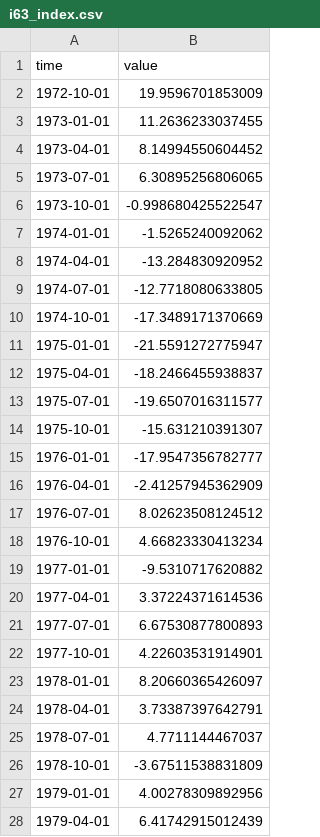
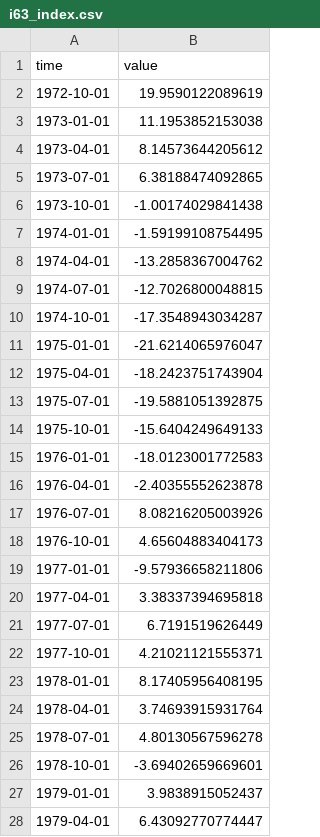
Before and after one commit to opentsi/ch.seco.css, a CSV file: data-raw/csv/i63_index.csv, drawn as a sheet; only a part is shown; the diff covers the shown part only.

```diff
--- a/data-raw/csv/i63_index.csv
+++ b/data-raw/csv/i63_index.csv
@@ -1,28 +1,28 @@
 time,value
-1972-10-01,19.9596701853009
-1973-01-01,11.2636233037455
-1973-04-01,8.14994550604452
-1973-07-01,6.30895256806065
-1973-10-01,-0.998680425522547
-1974-01-01,-1.5265240092062
-1974-04-01,-13.284830920952
-1974-07-01,-12.7718080633805
-1974-10-01,-17.3489171370669
-1975-01-01,-21.5591272775947
-1975-04-01,-18.2466455938837
-1975-07-01,-19.6507016311577
-1975-10-01,-15.631210391307
-1976-01-01,-17.9547356782777
-1976-04-01,-2.41257945362909
-1976-07-01,8.02623508124512
-1976-10-01,4.66823330413234
-1977-01-01,-9.5310717620882
-1977-04-01,3.37224371614536
-1977-07-01,6.67530877800893
-1977-10-01,4.22603531914901
-1978-01-01,8.20660365426097
-1978-04-01,3.73387397642791
-1978-07-01,4.7711144467037
-1978-10-01,-3.67511538831809
-1979-01-01,4.00278309892956
-1979-04-01,6.41742915012439
+1972-10-01,19.9590122089619
+1973-01-01,11.1953852153038
+1973-04-01,8.14573644205612
+1973-07-01,6.38188474092865
+1973-10-01,-1.00174029841438
+1974-01-01,-1.59199108754495
+1974-04-01,-13.2858367004762
+1974-07-01,-12.7026800048815
+1974-10-01,-17.3548943034287
+1975-01-01,-21.6214065976047
+1975-04-01,-18.2423751743904
+1975-07-01,-19.5881051392875
+1975-10-01,-15.6404249649133
+1976-01-01,-18.0123001772583
+1976-04-01,-2.40355552623878
+1976-07-01,8.08216205003926
+1976-10-01,4.65604883404173
+1977-01-01,-9.57936658211806
+1977-04-01,3.38337394695818
+1977-07-01,6.7191519626449
+1977-10-01,4.21021121555371
+1978-01-01,8.17405956408195
+1978-04-01,3.74693915931764
+1978-07-01,4.80130567596278
+1978-10-01,-3.69402659669601
+1979-01-01,3.9838915052437
+1979-04-01,6.43092770774447
```
Also changed, not shown: 1 added row and 167 edited cells elsewhere in this file, data-raw/csv/i11_econ_hist.csv, data-raw/csv/i22_price_exp.csv, 10 other files.
